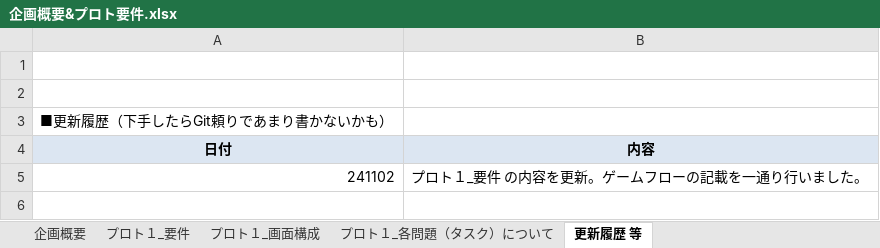
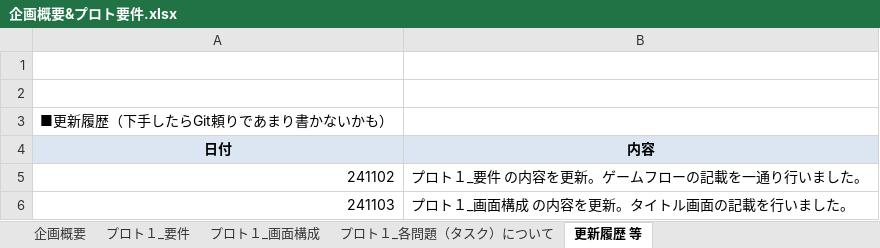
Before and after one commit to naturemas53/MaidInOnitore, an Excel workbook: ProjectDocuments/企画概要&プロト要件.xlsx, sheet 更新履歴 等, drawn as a sheet; values as stored, in another font and other column widths than the file's, no borders; the diff names each change by its address in the sheet, - before the commit and + after, or states it on an @@ line.

Commit message:
[書類_プロト１_画面構成]タイトル画面を記載。

```diff
--- a/ProjectDocuments/企画概要&プロト要件.xlsx (sheet 更新履歴 等)
+++ b/ProjectDocuments/企画概要&プロト要件.xlsx (sheet 更新履歴 等)
+row 6: 241103 | プロト１_画面構成 の内容を更新。タイトル画面の記載を行いました。
```
Also changed, not shown: sheet プロト１_画面構成, charts or pictures.
